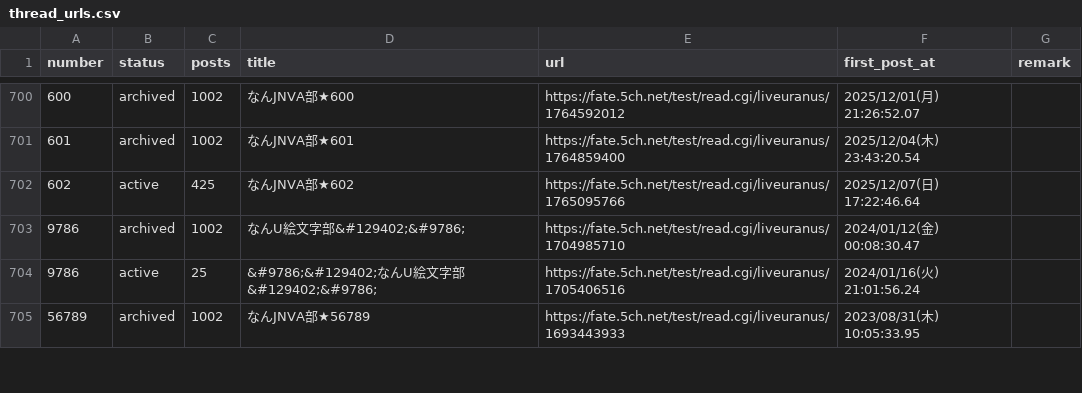
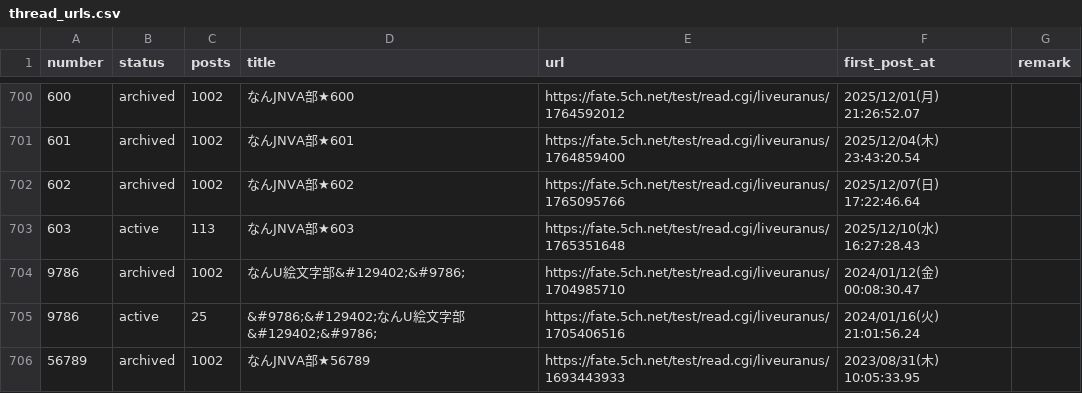
Before and after one commit to aka7774/nai_ch_wiki, a CSV file: thread_back_up/thread_urls.csv, drawn as a sheet; only a part is shown, gaps mark what is left out.

```diff
--- a/thread_back_up/thread_urls.csv
+++ b/thread_back_up/thread_urls.csv
@@ -701,3 +701,4 @@ number,status,posts,title,url,first_post_at,remark
 601,archived,1002,なんJNVA部★601,https://fate.5ch.net/test/read.cgi/liveuranus/1764859400,2025/12/04(木) 23:43:20.54,
-602,active,425,なんJNVA部★602,https://fate.5ch.net/test/read.cgi/liveuranus/1765095766,2025/12/07(日) 17:22:46.64,
+602,archived,1002,なんJNVA部★602,https://fate.5ch.net/test/read.cgi/liveuranus/1765095766,2025/12/07(日) 17:22:46.64,
+603,active,113,なんJNVA部★603,https://fate.5ch.net/test/read.cgi/liveuranus/1765351648,2025/12/10(水) 16:27:28.43,
 9786,archived,1002,なんU絵文字部&#129402;&#9786;,https://fate.5ch.net/test/read.cgi/liveuranus/1704985710,2024/01/12(金) 00:08:30.47,
```
Also changed, not shown: 57 other files.
